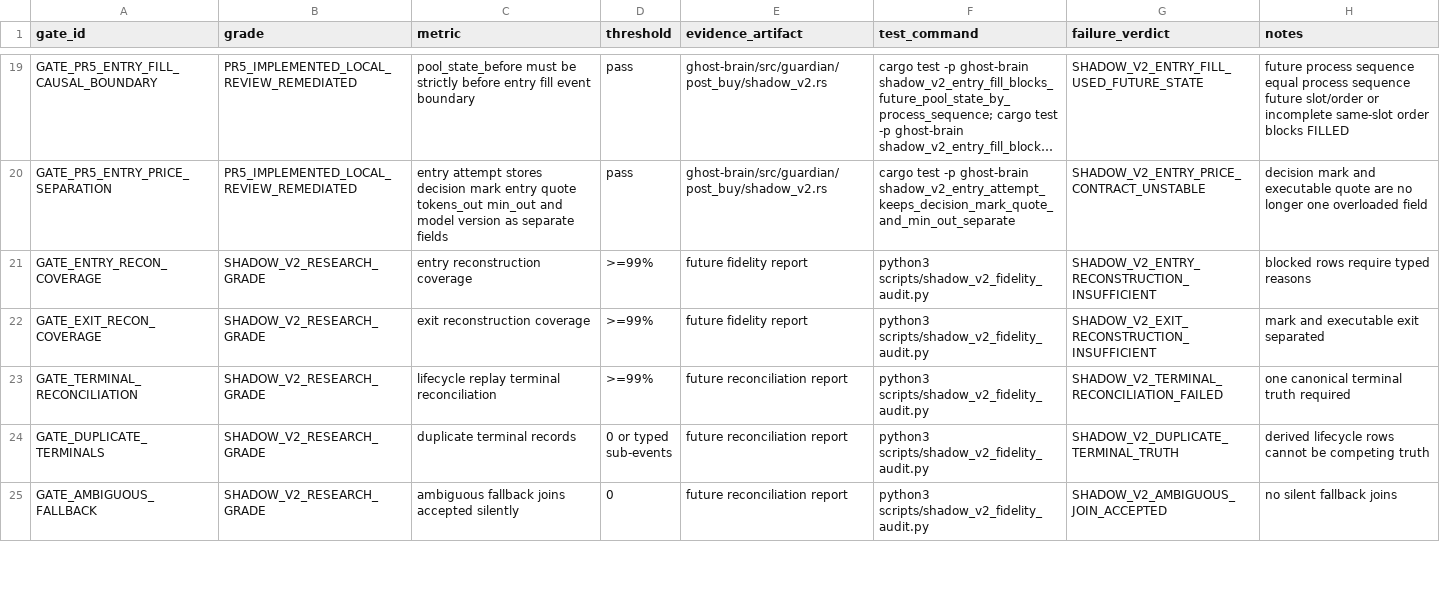
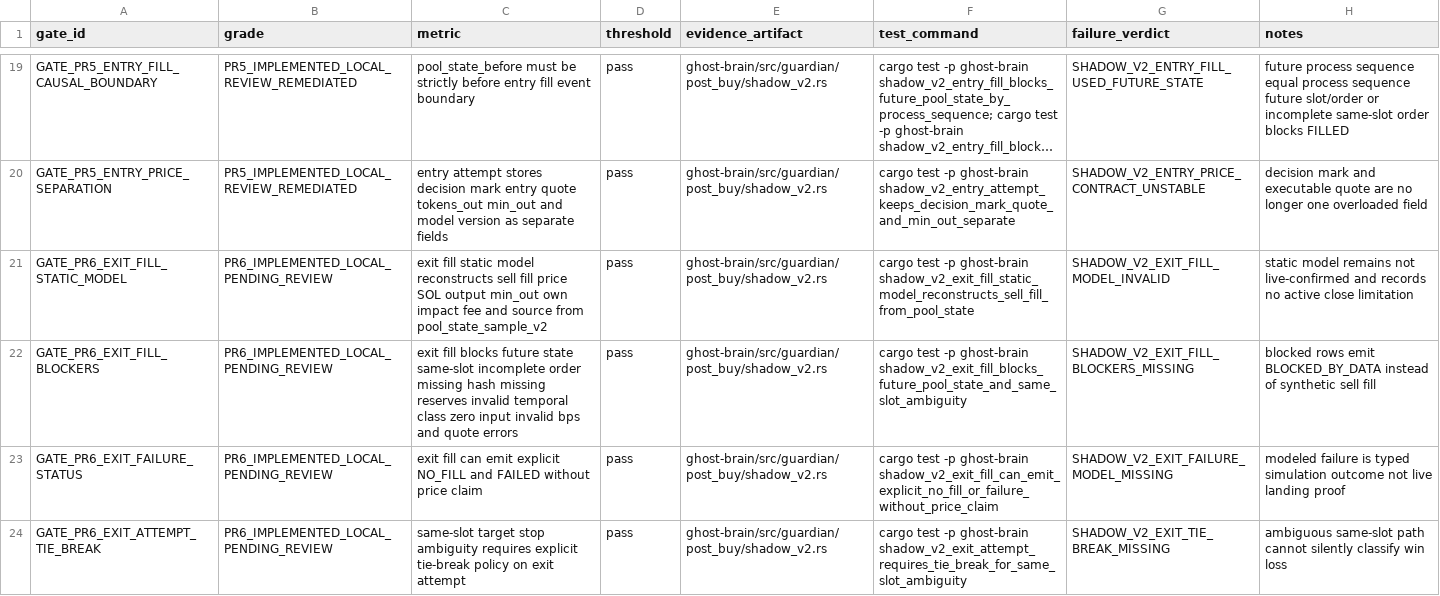
Before and after one commit to smahacfel/Gho, a CSV file: reports/selector/shadow_v2_acceptance_gates.csv, drawn as a sheet; only a part is shown, gaps mark what is left out; the shorter side is filled out with more unchanged rows; long unchanged cells end in …; the diff covers the shown part only; the diff names each change by its address in the sheet, - before the commit and + after, or states it on an @@ line.

Commit message:
research: implement Shadow V2 exit fill and path sampler

```diff
--- a/reports/selector/shadow_v2_acceptance_gates.csv
+++ b/reports/selector/shadow_v2_acceptance_gates.csv
+row 21: GATE_PR6_EXIT_FILL_STATIC_MODEL | PR6_IMPLEMENTED_LOCAL_PENDING_REVIEW | exit fill static model reconstructs sell fill price SOL output min_out own impact fee and source from pool_state_sample_v2 | pass | ghost-brain/src/guardian/post_buy/shadow_v2.rs | cargo test -p ghost-brain shadow_v2_exit_fill_static_model_reconstructs_sell_fill_from_pool_state | SHADOW_V2_EXIT_FILL_MODEL_INVALID | static model remains not live-confirmed and records no active close limitation
+row 22: GATE_PR6_EXIT_FILL_BLOCKERS | PR6_IMPLEMENTED_LOCAL_PENDING_REVIEW | exit fill blocks future state same-slot incomplete order missing hash missing reserves invalid temporal class zero input invalid bps and quote errors | pass | ghost-brain/src/guardian/post_buy/shadow_v2.rs | cargo test -p ghost-brain shadow_v2_exit_fill_blocks_future_pool_state_and_same_slot_ambiguity | SHADOW_V2_EXIT_FILL_BLOCKERS_MISSING | blocked rows emit BLOCKED_BY_DATA instead of synthetic sell fill
+row 23: GATE_PR6_EXIT_FAILURE_STATUS | PR6_IMPLEMENTED_LOCAL_PENDING_REVIEW | exit fill can emit explicit NO_FILL and FAILED without price claim | pass | ghost-brain/src/guardian/post_buy/shadow_v2.rs | cargo test -p ghost-brain shadow_v2_exit_fill_can_emit_explicit_no_fill_or_failure_without_price_claim | SHADOW_V2_EXIT_FAILURE_MODEL_MISSING | modeled failure is typed simulation outcome not live landing proof
+row 24: GATE_PR6_EXIT_ATTEMPT_TIE_BREAK | PR6_IMPLEMENTED_LOCAL_PENDING_REVIEW | same-slot target stop ambiguity requires explicit tie-break policy on exit attempt | pass | ghost-brain/src/guardian/post_buy/shadow_v2.rs | cargo test -p ghost-brain shadow_v2_exit_attempt_requires_tie_break_for_same_slot_ambiguity | SHADOW_V2_EXIT_TIE_BREAK_MISSING | ambiguous same-slot path cannot silently classify win loss
```
Also changed, not shown: 3 added rows elsewhere in this file, reports/selector/shadow_v2_remediation_workbreakdown.csv, reports/selector/shadow_v2_risk_register.csv, 4 other files.
